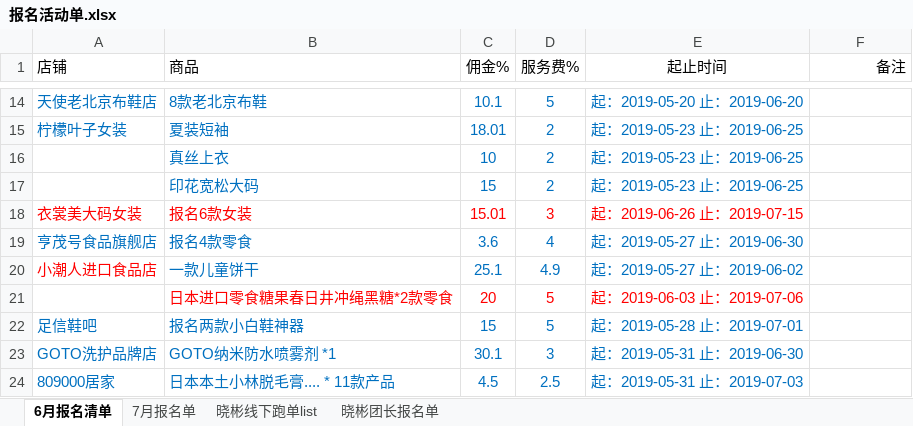
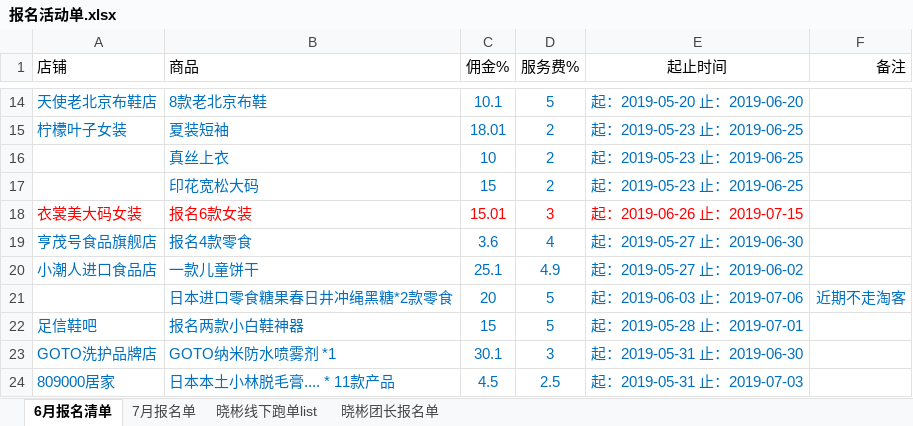
Before and after one commit to OriginalLucieN/T_KStation, an Excel workbook: 招商团长/报名活动单.xlsx, sheet 6月报名清单, drawn as a sheet; only a part is shown, gaps mark what is left out; values as stored, in another font and other column widths than the file's, no borders; the diff names each change by its address in the sheet, - before the commit and + after, or states it on an @@ line.

```diff
--- a/招商团长/报名活动单.xlsx (sheet 6月报名清单)
+++ b/招商团长/报名活动单.xlsx (sheet 6月报名清单)
-A20 text colour: #FF0000
+A20 text colour: #0070C0
-B21:E21 text colour: #FF0000
+B21:E21 text colour: #0070C0
-F21 (备注): (empty)
+F21 (备注): 近期不走淘客
```
Also changed, not shown: sheet 7月报名单, sheet 晓彬线下跑单list, 1 other file.
